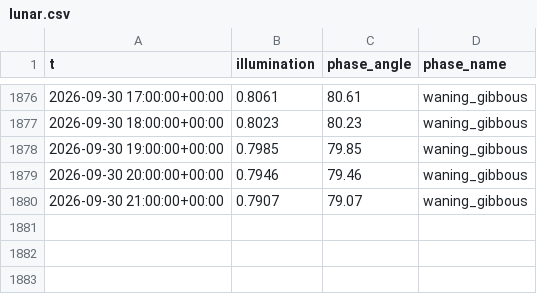
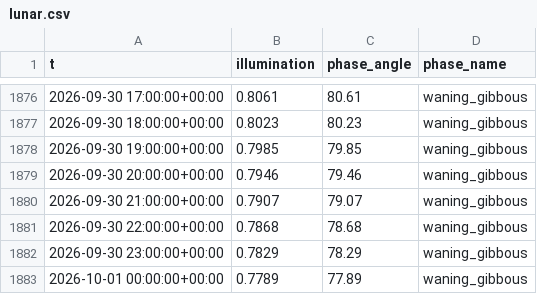
Before and after one commit to richardmhuse/do-not-hit-the-bridge-V2, a CSV file: data/raw/lunar.csv, drawn as a sheet; only a part is shown, gaps mark what is left out.

```diff
--- a/data/raw/lunar.csv
+++ b/data/raw/lunar.csv
@@ -1880 +1880,4 @@ t,illumination,phase_angle,phase_name
 2026-09-30 21:00:00+00:00,0.7907,79.07,waning_gibbous
+2026-09-30 22:00:00+00:00,0.7868,78.68,waning_gibbous
+2026-09-30 23:00:00+00:00,0.7829,78.29,waning_gibbous
+2026-10-01 00:00:00+00:00,0.7789,77.89,waning_gibbous
```
Also changed, not shown: data/processed/forecast.csv, data/raw/rain.csv, 40 other files.
